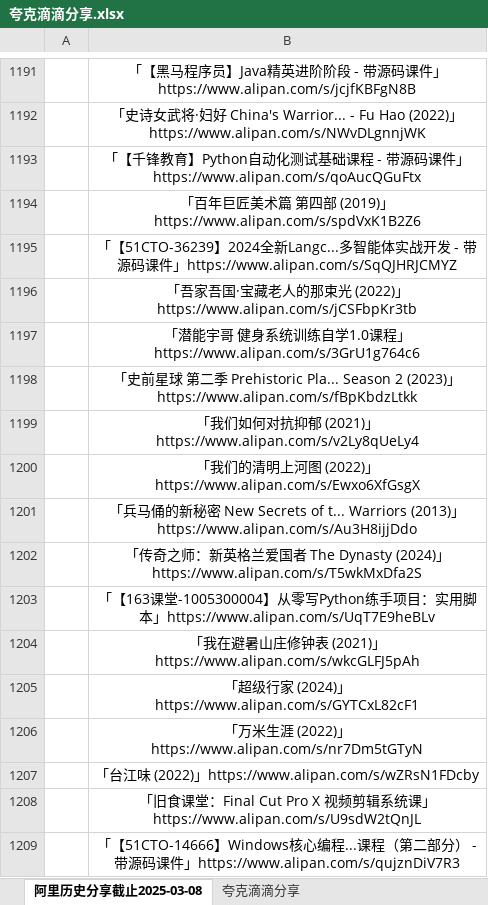
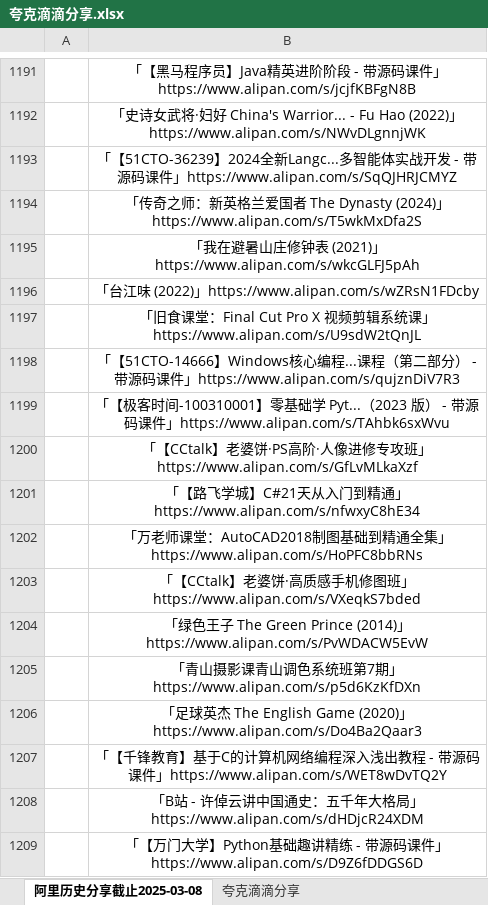
Before and after one commit to mitjavaz/memo, an Excel workbook: .ready/夸克滴滴分享.xlsx, sheet 阿里历史分享截止2025-03-08, drawn as a sheet; only a part is shown, gaps mark what is left out; the shorter side is filled out with more unchanged rows; values as stored, in another font and other column widths than the file's, no borders; the diff names each change by its address in the sheet, - before the commit and + after, or states it on an @@ line.

```diff
--- a/.ready/夸克滴滴分享.xlsx (sheet 阿里历史分享截止2025-03-08)
+++ b/.ready/夸克滴滴分享.xlsx (sheet 阿里历史分享截止2025-03-08)
-row 1193:  | 「【千锋教育】Python自动化测试基础课程 - 带源码课件」https://www.alipan.com/s/qoAucQGuFtx
-row 1194:  | 「百年巨匠美术篇 第四部 (2019)」https://www.alipan.com/s/spdVxK1B2Z6
-row 1196:  | 「吾家吾国·宝藏老人的那束光 (2022)」https://www.alipan.com/s/jCSFbpKr3tb
-row 1197:  | 「潜能宇哥 健身系统训练自学1.0课程」https://www.alipan.com/s/3GrU1g764c6
-row 1198:  | 「史前星球 第二季 Prehistoric Pla... Season 2 (2023)」https://www.alipan.com/s/fBpKbdzLtkk
-row 1199:  | 「我们如何对抗抑郁 (2021)」https://www.alipan.com/s/v2Ly8qUeLy4
-row 1200:  | 「我们的清明上河图 (2022)」https://www.alipan.com/s/Ewxo6XfGsgX
-row 1201:  | 「兵马俑的新秘密 New Secrets of t... Warriors (2013)」https://www.alipan.com/s/Au3H8ijjDdo
-row 1203:  | 「【163课堂-1005300004】从零写Python练手项目：实用脚本」https://www.alipan.com/s/UqT7E9heBLv
-row 1205:  | 「超级行家 (2024)」https://www.alipan.com/s/GYTCxL82cF1
-row 1206:  | 「万米生涯 (2022)」https://www.alipan.com/s/nr7Dm5tGTyN
```
Also changed, not shown: sheet 夸克滴滴分享.
